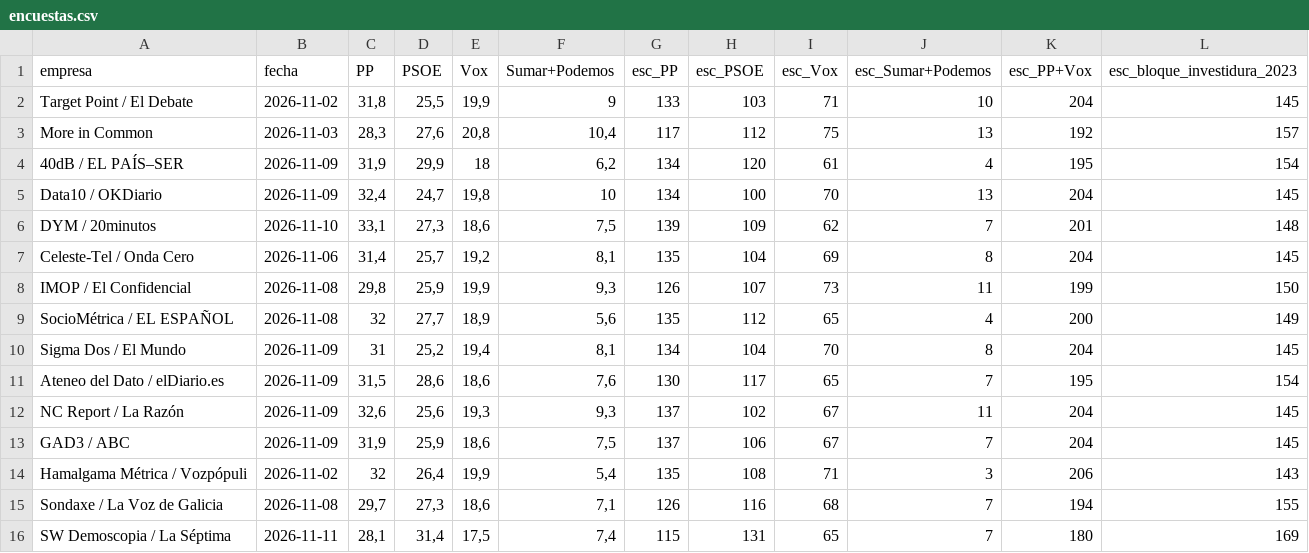
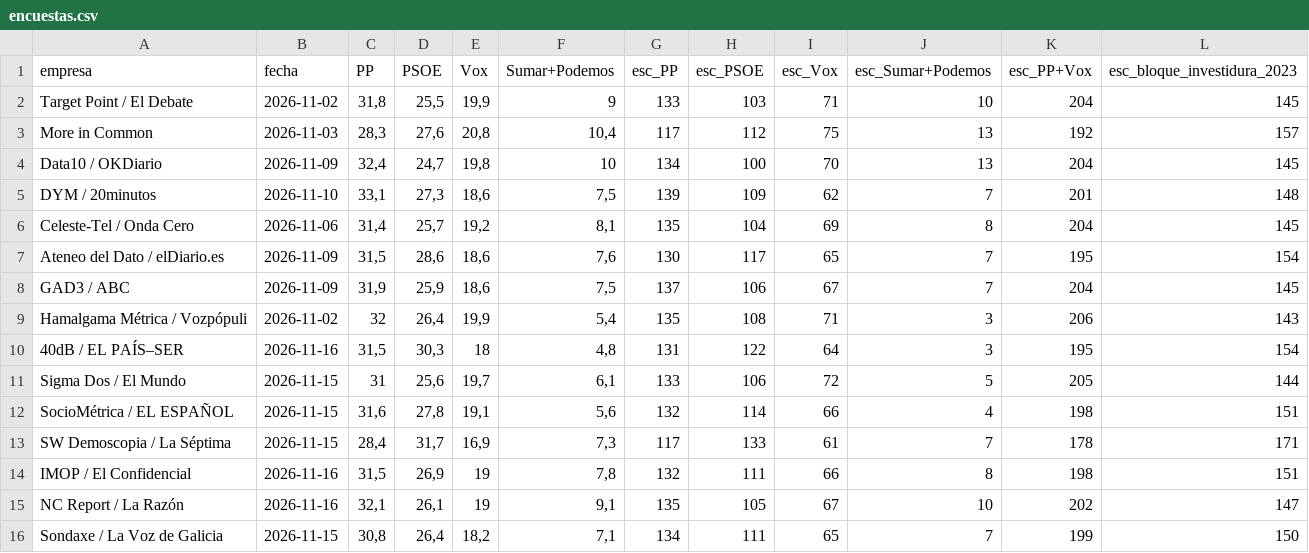
Before and after one commit to juanle-lopez/Datos29N, a CSV file: datos/encuestas.csv, drawn as a sheet.

```diff
--- a/datos/encuestas.csv
+++ b/datos/encuestas.csv
@@ -3,3 +3,2 @@ Target Point / El Debate;2026-11-02;31,8;25,5;19,9;9;133;103;71;10;204;145
 More in Common;2026-11-03;28,3;27,6;20,8;10,4;117;112;75;13;192;157
-40dB / EL PAÍS–SER;2026-11-09;31,9;29,9;18;6,2;134;120;61;4;195;154
 Data10 / OKDiario;2026-11-09;32,4;24,7;19,8;10;134;100;70;13;204;145
@@ -7,10 +6,11 @@ DYM / 20minutos;2026-11-10;33,1;27,3;18,6;7,5;139;109;62;7;201;148
 Celeste-Tel / Onda Cero;2026-11-06;31,4;25,7;19,2;8,1;135;104;69;8;204;145
-IMOP / El Confidencial;2026-11-08;29,8;25,9;19,9;9,3;126;107;73;11;199;150
-SocioMétrica / EL ESPAÑOL;2026-11-08;32;27,7;18,9;5,6;135;112;65;4;200;149
-Sigma Dos / El Mundo;2026-11-09;31;25,2;19,4;8,1;134;104;70;8;204;145
 Ateneo del Dato / elDiario.es;2026-11-09;31,5;28,6;18,6;7,6;130;117;65;7;195;154
-NC Report / La Razón;2026-11-09;32,6;25,6;19,3;9,3;137;102;67;11;204;145
 GAD3 / ABC;2026-11-09;31,9;25,9;18,6;7,5;137;106;67;7;204;145
 Hamalgama Métrica / Vozpópuli;2026-11-02;32;26,4;19,9;5,4;135;108;71;3;206;143
-Sondaxe / La Voz de Galicia;2026-11-08;29,7;27,3;18,6;7,1;126;116;68;7;194;155
-SW Demoscopia / La Séptima;2026-11-11;28,1;31,4;17,5;7,4;115;131;65;7;180;169
+40dB / EL PAÍS–SER;2026-11-16;31,5;30,3;18;4,8;131;122;64;3;195;154
+Sigma Dos / El Mundo;2026-11-15;31;25,6;19,7;6,1;133;106;72;5;205;144
+SocioMétrica / EL ESPAÑOL;2026-11-15;31,6;27,8;19,1;5,6;132;114;66;4;198;151
+SW Demoscopia / La Séptima;2026-11-15;28,4;31,7;16,9;7,3;117;133;61;7;178;171
+IMOP / El Confidencial;2026-11-16;31,5;26,9;19;7,8;132;111;66;8;198;151
+NC Report / La Razón;2026-11-16;32,1;26,1;19;9,1;135;105;67;10;202;147
+Sondaxe / La Voz de Galicia;2026-11-15;30,8;26,4;18,2;7,1;134;111;65;7;199;150
```
Also changed, not shown: 44 other files.
